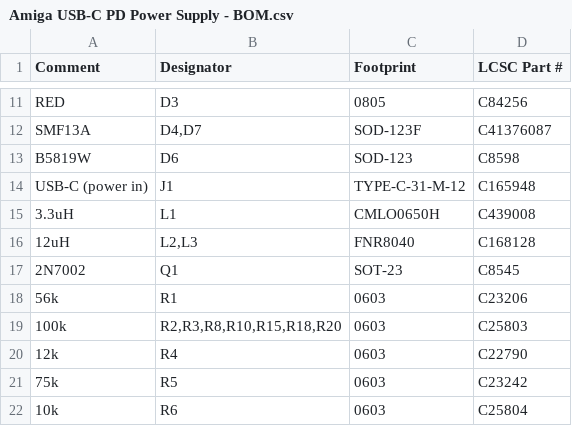
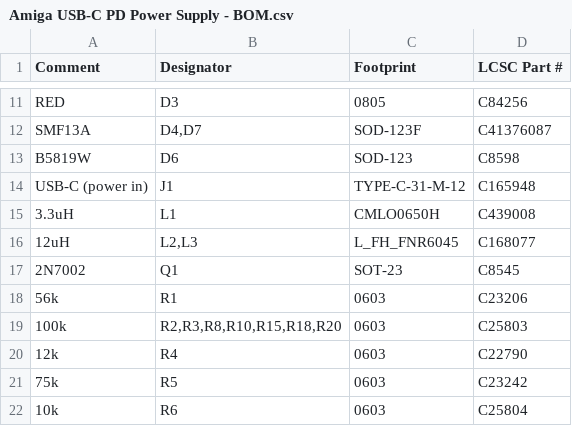
Before and after one commit to mamejay/Amiga-USB-C-PD-Power-Supply, a CSV file: fab/Amiga USB-C PD Power Supply - BOM.csv, drawn as a sheet; only a part is shown, gaps mark what is left out.

```diff
--- a/fab/Amiga USB-C PD Power Supply - BOM.csv
+++ b/fab/Amiga USB-C PD Power Supply - BOM.csv
@@ -15,3 +15,3 @@ USB-C (power in),J1,TYPE-C-31-M-12,C165948
 3.3uH,L1,CMLO0650H,C439008
-12uH,"L2,L3",FNR8040,C168128
+12uH,"L2,L3",L_FH_FNR6045,C168077
 2N7002,Q1,SOT-23,C8545
```
Also changed, not shown: fab/Amiga USB-C PD Power Supply - CPL.csv, 27 other files.
